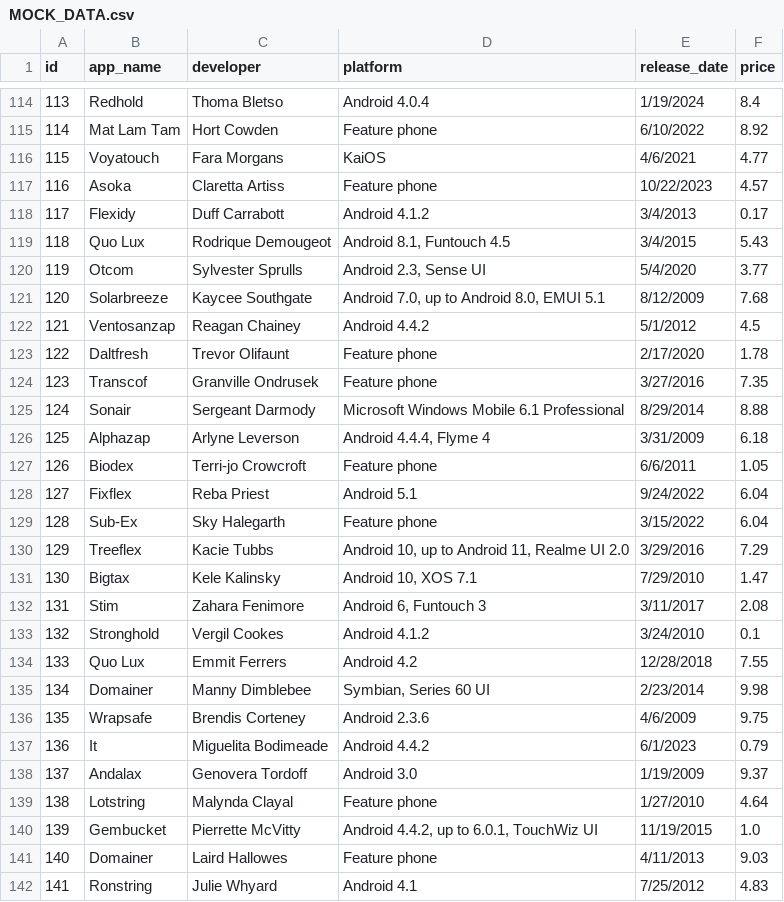
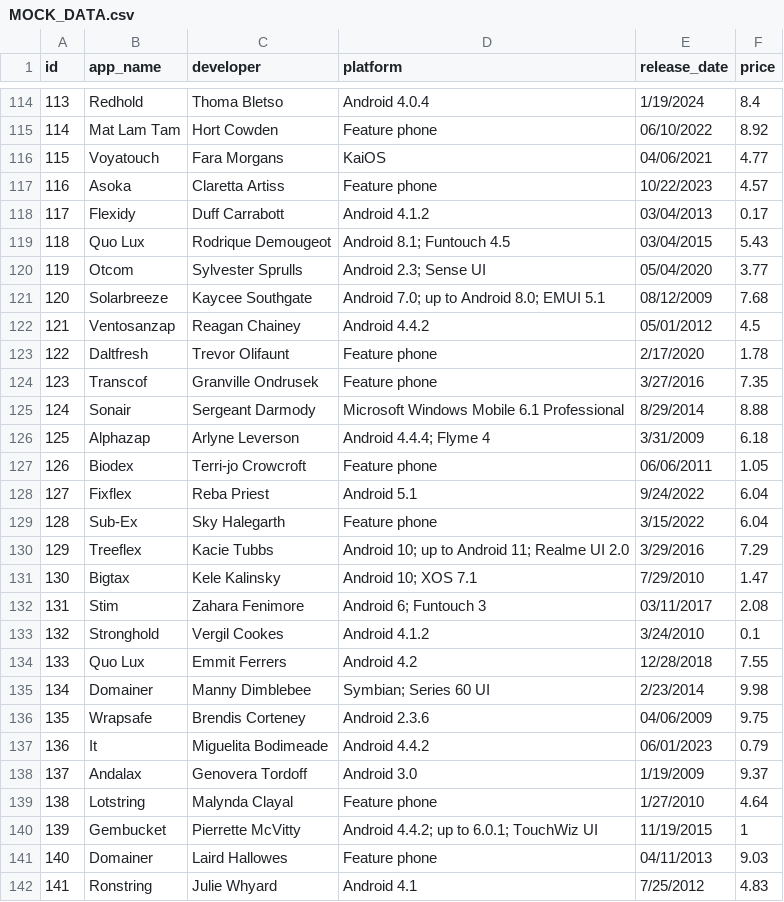
Before and after one commit to hannah-nanadev/ADS_2024_CA2_h_k, a CSV file: ADS_2024_CA2_h_k/MOCK_DATA.csv, drawn as a sheet; only a part is shown, gaps mark what is left out; the diff covers the shown part only.

```diff
--- a/ADS_2024_CA2_h_k/MOCK_DATA.csv
+++ b/ADS_2024_CA2_h_k/MOCK_DATA.csv
@@ -114,10 +114,10 @@ id,app_name,developer,platform,release_date,price
 113,Redhold,Thoma Bletso,Android 4.0.4,1/19/2024,8.4
-114,Mat Lam Tam,Hort Cowden,Feature phone,6/10/2022,8.92
-115,Voyatouch,Fara Morgans,KaiOS,4/6/2021,4.77
+114,Mat Lam Tam,Hort Cowden,Feature phone,06/10/2022,8.92
+115,Voyatouch,Fara Morgans,KaiOS,04/06/2021,4.77
 116,Asoka,Claretta Artiss,Feature phone,10/22/2023,4.57
-117,Flexidy,Duff Carrabott,Android 4.1.2,3/4/2013,0.17
-118,Quo Lux,Rodrique Demougeot,"Android 8.1, Funtouch 4.5",3/4/2015,5.43
-119,Otcom,Sylvester Sprulls,"Android 2.3, Sense UI",5/4/2020,3.77
-120,Solarbreeze,Kaycee Southgate,"Android 7.0, up to Android 8.0, EMUI 5.1",8/12/2009,7.68
-121,Ventosanzap,Reagan Chainey,Android 4.4.2,5/1/2012,4.5
+117,Flexidy,Duff Carrabott,Android 4.1.2,03/04/2013,0.17
+118,Quo Lux,Rodrique Demougeot,Android 8.1; Funtouch 4.5,03/04/2015,5.43
+119,Otcom,Sylvester Sprulls,Android 2.3; Sense UI,05/04/2020,3.77
+120,Solarbreeze,Kaycee Southgate,Android 7.0; up to Android 8.0; EMUI 5.1,08/12/2009,7.68
+121,Ventosanzap,Reagan Chainey,Android 4.4.2,05/01/2012,4.5
 122,Daltfresh,Trevor Olifaunt,Feature phone,2/17/2020,1.78
@@ -125,18 +125,18 @@ id,app_name,developer,platform,release_date,price
 124,Sonair,Sergeant Darmody,Microsoft Windows Mobile 6.1 Professional,8/29/2014,8.88
-125,Alphazap,Arlyne Leverson,"Android 4.4.4, Flyme 4",3/31/2009,6.18
-126,Biodex,Terri-jo Crowcroft,Feature phone,6/6/2011,1.05
+125,Alphazap,Arlyne Leverson,Android 4.4.4; Flyme 4,3/31/2009,6.18
+126,Biodex,Terri-jo Crowcroft,Feature phone,06/06/2011,1.05
 127,Fixflex,Reba Priest,Android 5.1,9/24/2022,6.04
 128,Sub-Ex,Sky Halegarth,Feature phone,3/15/2022,6.04
-129,Treeflex,Kacie Tubbs,"Android 10, up to Android 11, Realme UI 2.0",3/29/2016,7.29
-130,Bigtax,Kele Kalinsky,"Android 10, XOS 7.1",7/29/2010,1.47
-131,Stim,Zahara Fenimore,"Android 6, Funtouch 3",3/11/2017,2.08
+129,Treeflex,Kacie Tubbs,Android 10; up to Android 11; Realme UI 2.0,3/29/2016,7.29
+130,Bigtax,Kele Kalinsky,Android 10; XOS 7.1,7/29/2010,1.47
+131,Stim,Zahara Fenimore,Android 6; Funtouch 3,03/11/2017,2.08
 132,Stronghold,Vergil Cookes,Android 4.1.2,3/24/2010,0.1
 133,Quo Lux,Emmit Ferrers,Android 4.2,12/28/2018,7.55
-134,Domainer,Manny Dimblebee,"Symbian, Series 60 UI",2/23/2014,9.98
-135,Wrapsafe,Brendis Corteney,Android 2.3.6,4/6/2009,9.75
-136,It,Miguelita Bodimeade,Android 4.4.2,6/1/2023,0.79
+134,Domainer,Manny Dimblebee,Symbian; Series 60 UI,2/23/2014,9.98
+135,Wrapsafe,Brendis Corteney,Android 2.3.6,04/06/2009,9.75
+136,It,Miguelita Bodimeade,Android 4.4.2,06/01/2023,0.79
 137,Andalax,Genovera Tordoff,Android 3.0,1/19/2009,9.37
 138,Lotstring,Malynda Clayal,Feature phone,1/27/2010,4.64
-139,Gembucket,Pierrette McVitty,"Android 4.4.2, up to 6.0.1, TouchWiz UI",11/19/2015,1.0
-140,Domainer,Laird Hallowes,Feature phone,4/11/2013,9.03
+139,Gembucket,Pierrette McVitty,Android 4.4.2; up to 6.0.1; TouchWiz UI,11/19/2015,1
+140,Domainer,Laird Hallowes,Feature phone,04/11/2013,9.03
 141,Ronstring,Julie Whyard,Android 4.1,7/25/2012,4.83
```
Also changed, not shown: 68 edited cells elsewhere in this file, 1 other file.
